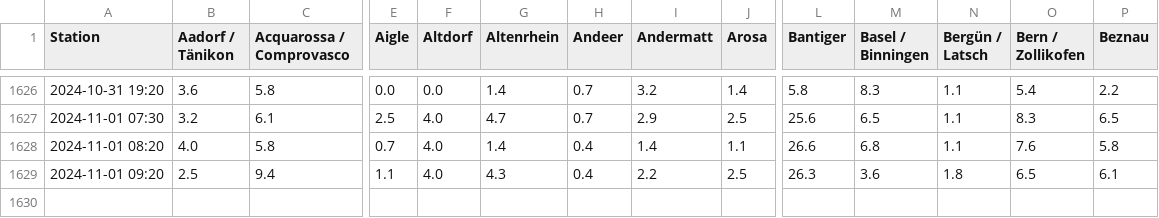
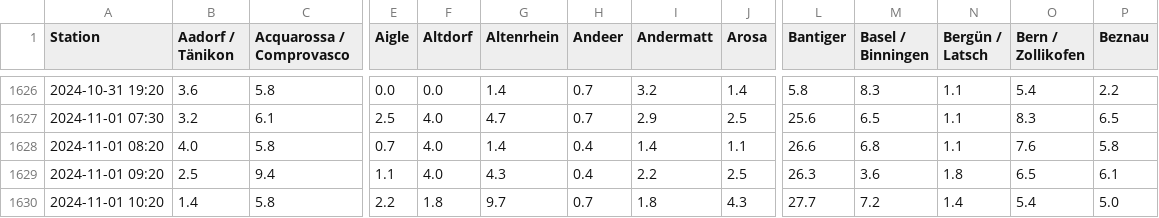
Before and after one commit to marc-moreaux/silvaplana_winds, a CSV file: db/wind_speed.csv, drawn as a sheet; only a part is shown, gaps mark what is left out; rows hold the shown columns only; the diff names each change by its address in the sheet, - before the commit and + after, or states it on an @@ line.

```diff
--- a/db/wind_speed.csv
+++ b/db/wind_speed.csv
+row 1630: 2024-11-01 10:20 | 1.4 | 5.8 | 2.2 | 1.8 | 9.7 | 0.7 | 1.8 | 4.3 | 27.7 | 7.2 | 1.4 | 5.4 | 5.0
```
Also changed, not shown: db/sunshine.csv, 5 other files.
